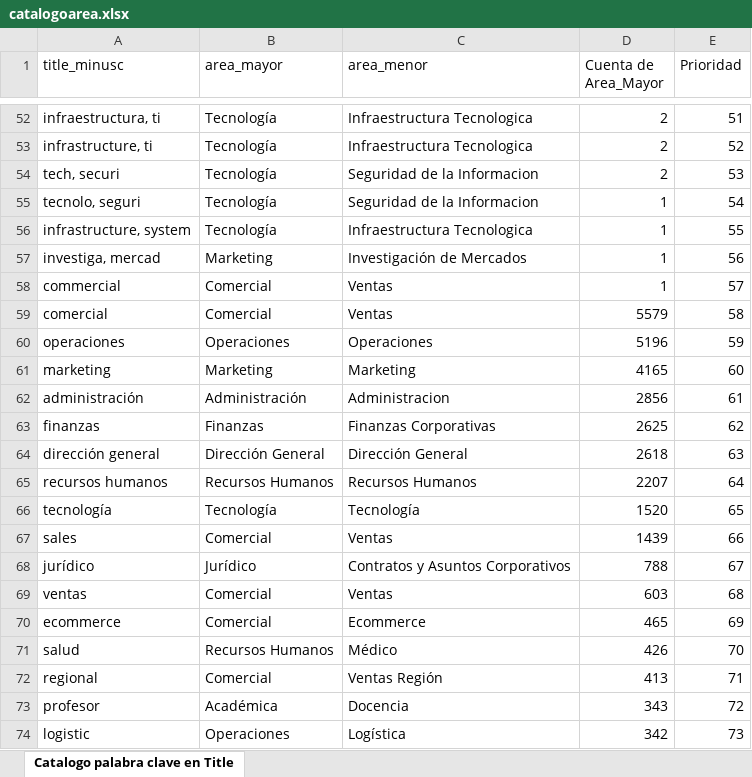
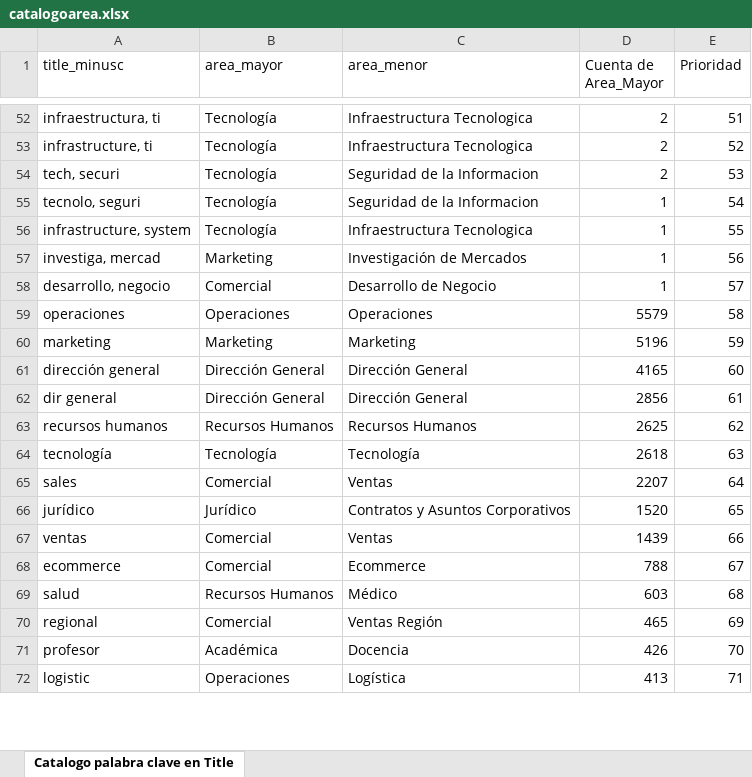
Before and after one commit to JohnyJB/clkrmtch, an Excel workbook: catalogoarea.xlsx, sheet Catalogo palabra clave en Title, drawn as a sheet; only a part is shown, gaps mark what is left out; values as stored, in another font and other column widths than the file's, no borders; removed rows and columns are numbered as before the commit, all else as after; the diff covers the shown part only; the diff names each change by its address in the sheet, - before the commit and + after, or states it on an @@ line.

Commit message:
catalogoarea

```diff
--- a/catalogoarea.xlsx (sheet Catalogo palabra clave en Title)
+++ b/catalogoarea.xlsx (sheet Catalogo palabra clave en Title)
-A58 (title_minusc): commercial
+A58 (title_minusc): desarrollo, negocio
-C58 (area_menor): Ventas
+C58 (area_menor): Desarrollo de Negocio
-row 59: comercial | Comercial | Ventas | 5579 | 58
-D59 (Cuenta de Area_Mayor): 5196
+D59 (Cuenta de Area_Mayor): 5579
-E59 (Prioridad): 59
+E59 (Prioridad): 58
-D60 (Cuenta de Area_Mayor): 4165
+D60 (Cuenta de Area_Mayor): 5196
-E60 (Prioridad): 60
+E60 (Prioridad): 59
-row 62: administración | Administración | Administracion | 2856 | 61
-row 63: finanzas | Finanzas | Finanzas Corporativas | 2625 | 62
-D61 (Cuenta de Area_Mayor): 2618
+D61 (Cuenta de Area_Mayor): 4165
-E61 (Prioridad): 63
+E61 (Prioridad): 60
+row 62: dir general | Dirección General | Dirección General | 2856 | 61
-D63 (Cuenta de Area_Mayor): 2207
+D63 (Cuenta de Area_Mayor): 2625
-E63 (Prioridad): 64
+E63 (Prioridad): 62
-D64 (Cuenta de Area_Mayor): 1520
+D64 (Cuenta de Area_Mayor): 2618
-E64 (Prioridad): 65
+E64 (Prioridad): 63
-D65 (Cuenta de Area_Mayor): 1439
+D65 (Cuenta de Area_Mayor): 2207
-E65 (Prioridad): 66
+E65 (Prioridad): 64
-D66 (Cuenta de Area_Mayor): 788
+D66 (Cuenta de Area_Mayor): 1520
-E66 (Prioridad): 67
+E66 (Prioridad): 65
-D67 (Cuenta de Area_Mayor): 603
+D67 (Cuenta de Area_Mayor): 1439
-E67 (Prioridad): 68
+E67 (Prioridad): 66
-D68 (Cuenta de Area_Mayor): 465
+D68 (Cuenta de Area_Mayor): 788
-E68 (Prioridad): 69
+E68 (Prioridad): 67
-D69 (Cuenta de Area_Mayor): 426
+D69 (Cuenta de Area_Mayor): 603
-E69 (Prioridad): 70
+E69 (Prioridad): 68
-D70 (Cuenta de Area_Mayor): 413
+D70 (Cuenta de Area_Mayor): 465
-E70 (Prioridad): 71
+E70 (Prioridad): 69
-D71 (Cuenta de Area_Mayor): 343
+D71 (Cuenta de Area_Mayor): 426
-E71 (Prioridad): 72
+E71 (Prioridad): 70
-D72 (Cuenta de Area_Mayor): 342
+D72 (Cuenta de Area_Mayor): 413
-E72 (Prioridad): 73
+E72 (Prioridad): 71
```
Also changed, not shown: 47 added rows, 6 removed rows and 291 edited cells elsewhere in this sheet.
